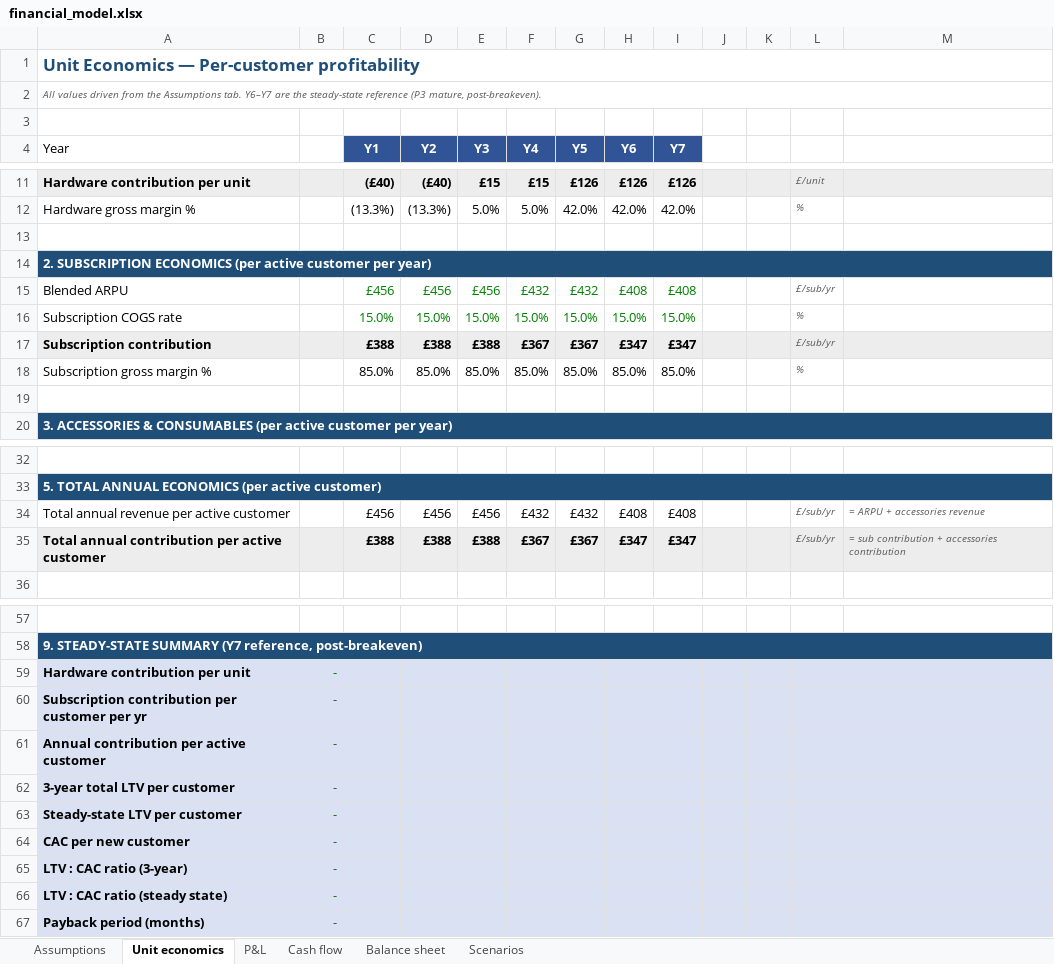
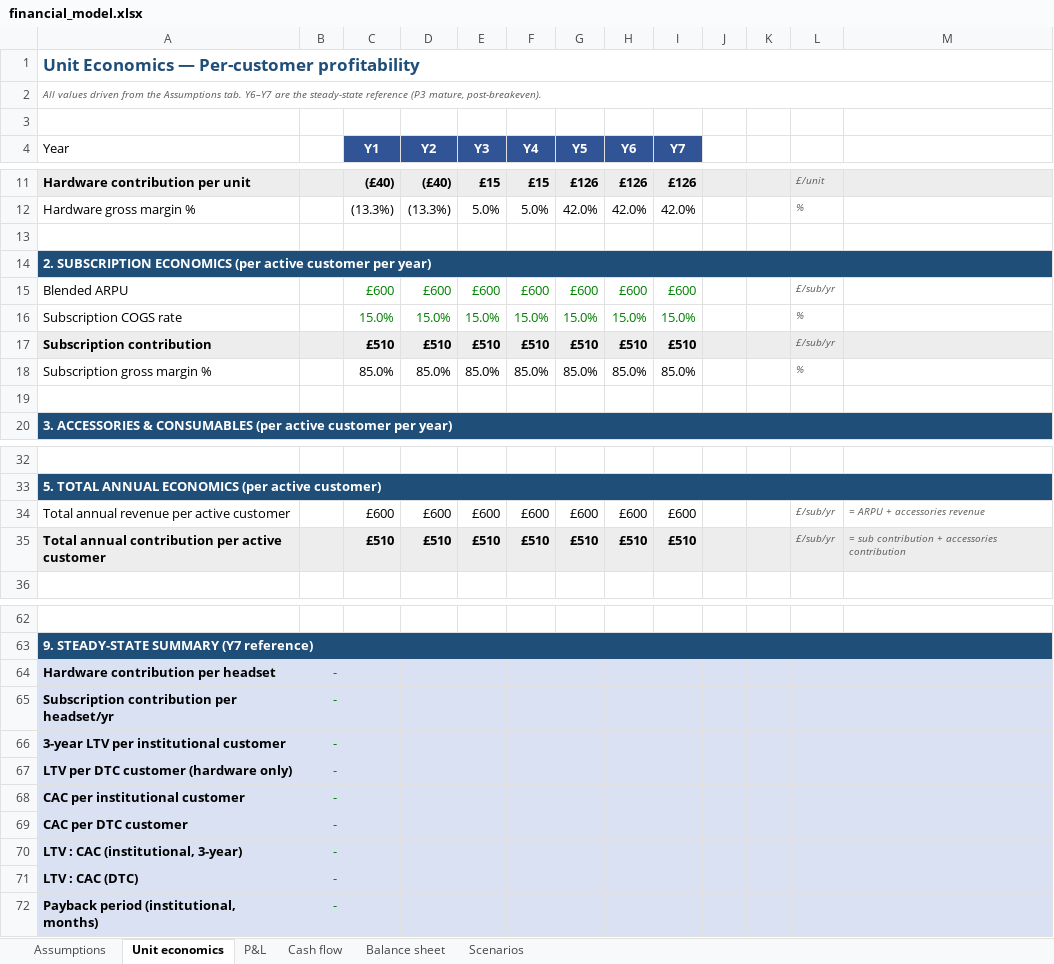
Before and after one commit to rahul-marchand/3YP_Project_Report, an Excel workbook: financial_model.xlsx, sheet Unit economics, drawn as a sheet; only a part is shown, gaps mark what is left out; values as stored, in another font and other column widths than the file's, no borders; removed rows and columns are numbered as before the commit, all else as after; the diff covers the shown part only; the diff names each change by its address in the sheet, - before the commit and + after, or states it on an @@ line.

Commit message:
Recalibrate financial model: split institutional vs DTC channels
- Restructure adoption ramp around two channels: institutional buyers
  (3 headsets each, £600/yr per-headset subscription) and DTC buyers
  (1 headset, no subscription); drop Std/Pro tier mix
- Split marketing budget by channel (B2B floor + DTC parent acquisition)
  and compute per-channel CAC and LTV:CAC in unit economics tab
- Update Y6/Y7 institutional and DTC buyer counts to preserve Y7
  break-even (Y7 EBITDA +£149k, 3.7% margin)
- Refresh chap 11 prose with new numbers (LTV:CAC 11.2x institutional,
  cash trough £3.75M, cumulative losses £4.3M, R&D credit £22-78k)
- Pre-existing minor prose edits in chap 4 software section

```diff
--- a/financial_model.xlsx (sheet Unit economics)
+++ b/financial_model.xlsx (sheet Unit economics)
-row 15: Blended ARPU |  | £456 | £456 | £456 | £432 | £432 | £408 | £408 |  |  | £/sub/yr
+row 15: Blended ARPU |  | £600 | £600 | £600 | £600 | £600 | £600 | £600 |  |  | £/sub/yr
-row 17: Subscription contribution |  | £388 | £388 | £388 | £367 | £367 | £347 | £347 |  |  | £/sub/yr
+row 17: Subscription contribution |  | £510 | £510 | £510 | £510 | £510 | £510 | £510 |  |  | £/sub/yr
-C34 (Y1): £456
+C34 (Y1): £600
-D34 (Y2): £456
+D34 (Y2): £600
-E34 (Y3): £456
+E34 (Y3): £600
-F34 (Y4): £432
+F34 (Y4): £600
-G34 (Y5): £432
+G34 (Y5): £600
-H34 (Y6): £408
+H34 (Y6): £600
-I34 (Y7): £408
+I34 (Y7): £600
-C35 (Y1): £388
+C35 (Y1): £510
-D35 (Y2): £388
+D35 (Y2): £510
-E35 (Y3): £388
+E35 (Y3): £510
-F35 (Y4): £367
+F35 (Y4): £510
-G35 (Y5): £367
+G35 (Y5): £510
-H35 (Y6): £347
+H35 (Y6): £510
-I35 (Y7): £347
+I35 (Y7): £510
-A63 (Year): …SUMMARY (Y7 reference, post-breakeven)
+A63 (Year): …SUMMARY (Y7 reference)
-A64 (Year): Hardware contribution per unit
+A64 (Year): Hardware contribution per headset
-A65 (Year): Subscription contribution per customer per yr
+A65 (Year): Subscription contribution per headset/yr
-A66 (Year): Annual contribution per active customer
+A66 (Year): 3-year LTV per institutional customer
-A67 (Year): 3-year total LTV per customer
+A67 (Year): LTV per DTC customer (hardware only)
-A68 (Year): Steady-state LTV per customer
+A68 (Year): CAC per institutional customer
-A69 (Year): CAC per new customer
+A69 (Year): CAC per DTC customer
-A70 (Year): LTV : CAC ratio (3-year)
+A70 (Year): LTV : CAC (institutional, 3-year)
-A71 (Year): LTV : CAC ratio (steady state)
+A71 (Year): LTV : CAC (DTC)
-A72 (Year): Payback period (months)
+A72 (Year): Payback period (institutional, months)
```
Also changed, not shown: 17 added rows, 12 removed rows and 2 edited cells elsewhere in this sheet, sheet Assumptions, sheet P&L, sheet Cash flow, sheet Balance sheet, sheet Scenarios, formulas that keep their value, 20 other files.
